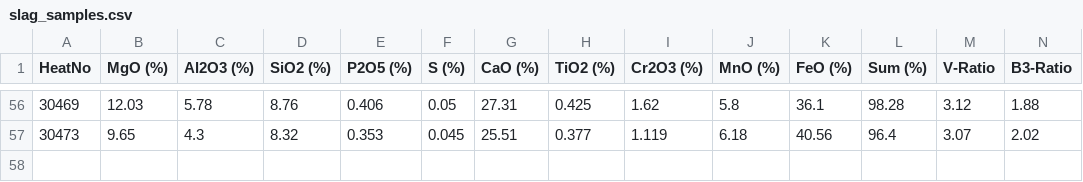
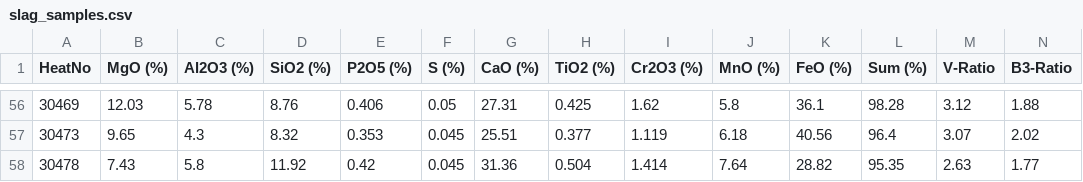
Before and after one commit to sergiomendozav/meltshop, a CSV file: slag_samples.csv, drawn as a sheet; only a part is shown, gaps mark what is left out; rows hold the shown columns only; the diff names each change by its address in the sheet, - before the commit and + after, or states it on an @@ line.

```diff
--- a/slag_samples.csv
+++ b/slag_samples.csv
+row 58: 30478 | 7.43 | 5.8 | 11.92 | 0.42 | 0.045 | 31.36 | 0.504 | 1.414 | 7.64 | 28.82 | 95.35 | 2.63 | 1.77
```
Also changed, not shown: firstO2TempSample.csv, sql_data.csv, 1 other file.
